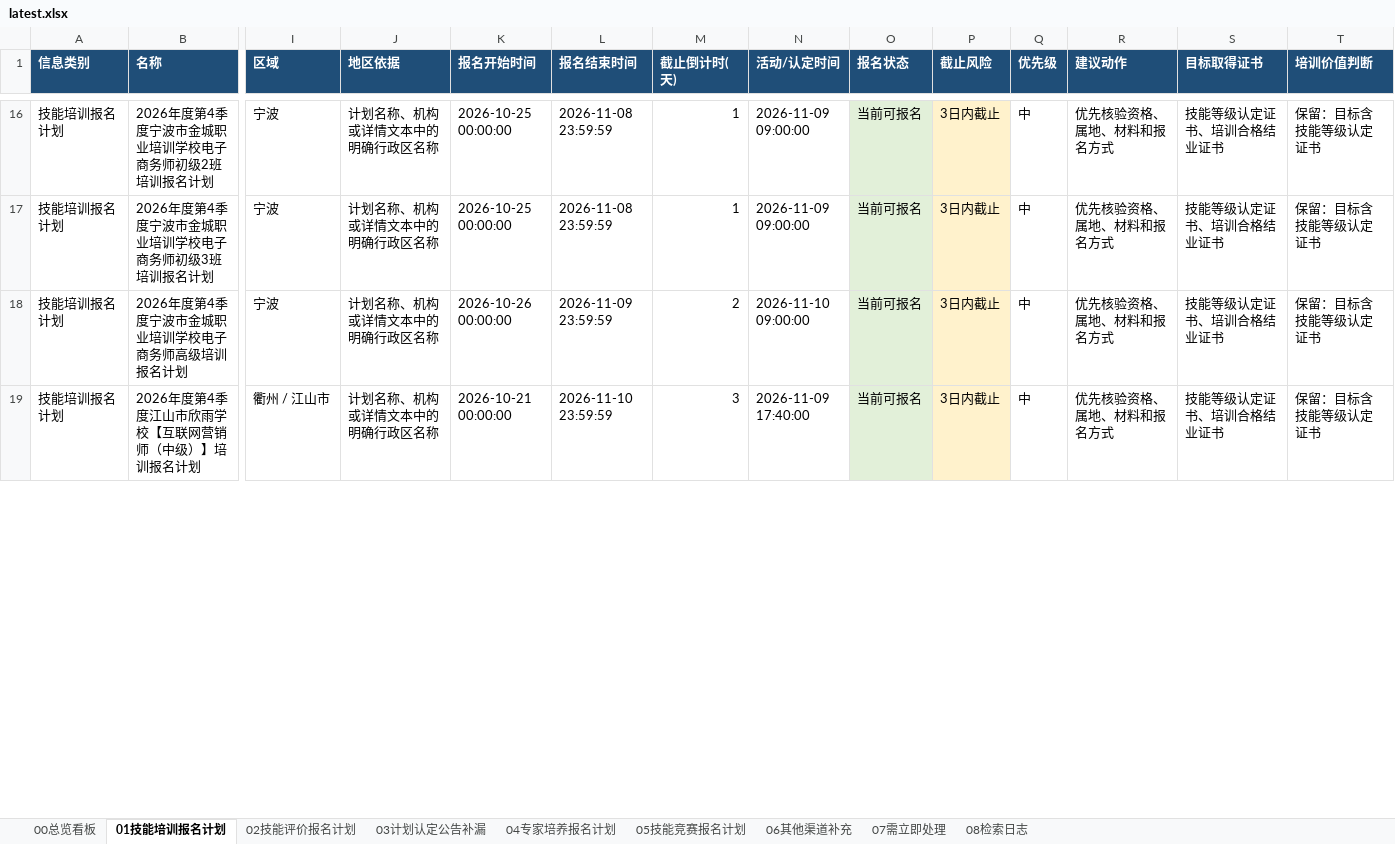
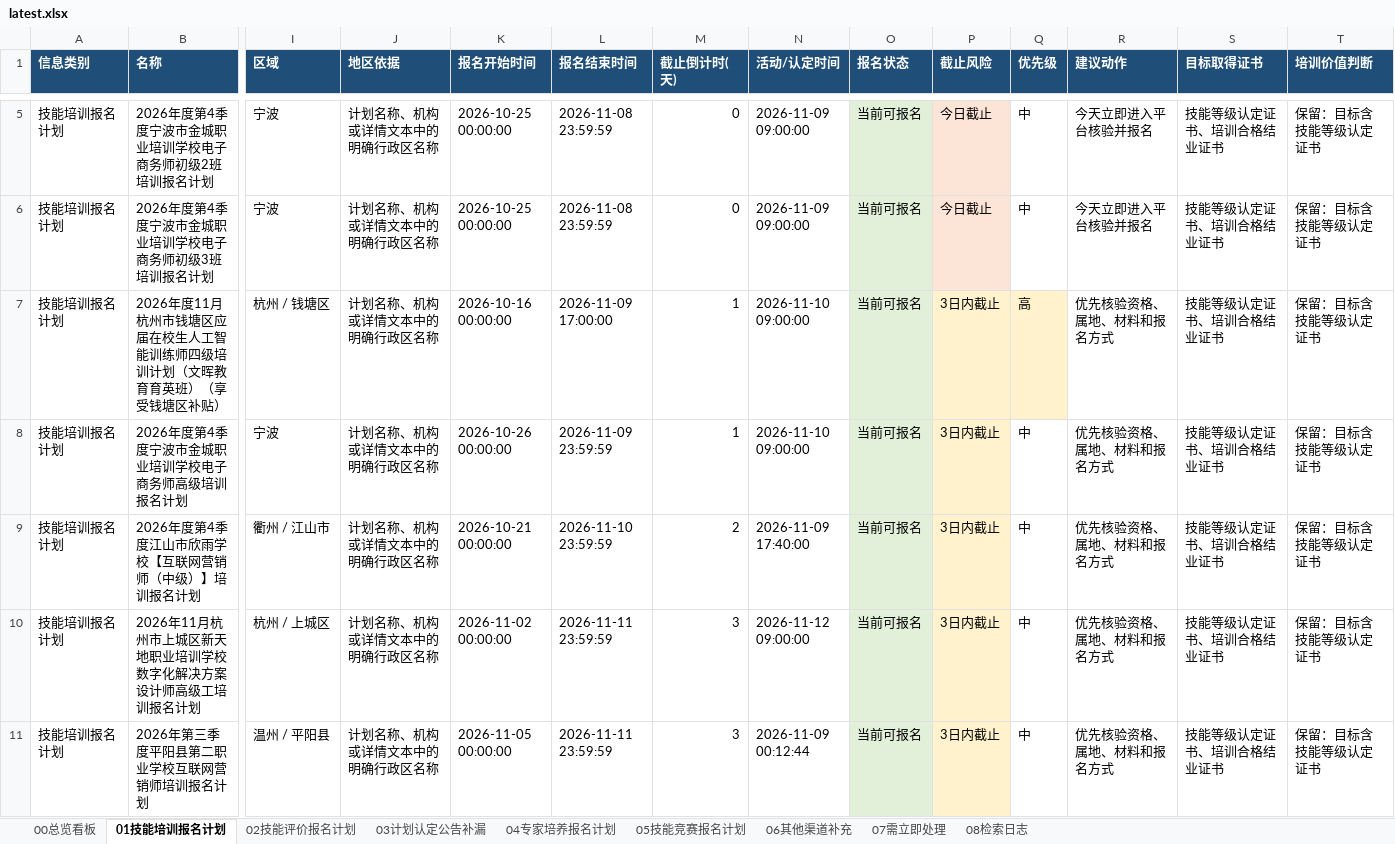
Before and after one commit to Juesann/zhejiang-skill-daily, an Excel workbook: latest.xlsx, sheet 01技能培训报名计划, drawn as a sheet; only a part is shown, gaps mark what is left out; values as stored, in another font and other column widths than the file's, no borders; addresses are those after the commit; rows hold the shown columns only; the diff covers the shown part only; the diff names each change by its address in the sheet, - before the commit and + after, or states it on an @@ line.

```diff
--- a/latest.xlsx (sheet 01技能培训报名计划)
+++ b/latest.xlsx (sheet 01技能培训报名计划)
-M5:M6 (截止倒计时(天)): 1
+M5:M6 (截止倒计时(天)): 0
-P5:P6 (截止风险): 3日内截止
+P5:P6 (截止风险): 今日截止
-R5:R6 (建议动作): 优先核验资格、属地、材料和报名方式
+R5:R6 (建议动作): 今天立即进入平台核验并报名
+row 7: 技能培训报名计划 | 2026年度11月杭州市钱塘区应届在校生人工智能训练师四级培训计划（文晖教育育英班）（享受钱塘区补贴） | 杭州 / 钱塘区 | 计划名称、机构或详情文本中的明确行政区名称 | 2026-10-16 00:00:00 | 2026-11-09 17:00:00 | 1 | 2026-11-10 09:00:00 | 当前可报名 | 3日内截止 | 高 | 优先核验资格、属地、材料和报名方式 | 技能等级认定证书、培训合格结业证书 | 保留：目标含技能等级认定证书
-M8 (截止倒计时(天)): 2
+M8 (截止倒计时(天)): 1
-M9 (截止倒计时(天)): 3
+M9 (截止倒计时(天)): 2
+row 10: 技能培训报名计划 | 2026年11月杭州市上城区新天地职业培训学校数字化解决方案设计师高级工培训报名计划 | 杭州 / 上城区 | 计划名称、机构或详情文本中的明确行政区名称 | 2026-11-02 00:00:00 | 2026-11-11 23:59:59 | 3 | 2026-11-12 09:00:00 | 当前可报名 | 3日内截止 | 中 | 优先核验资格、属地、材料和报名方式 | 技能等级认定证书、培训合格结业证书 | 保留：目标含技能等级认定证书
+row 11: 技能培训报名计划 | 2026年第三季度平阳县第二职业学校互联网营销师培训报名计划 | 温州 / 平阳县 | 计划名称、机构或详情文本中的明确行政区名称 | 2026-11-05 00:00:00 | 2026-11-11 23:59:59 | 3 | 2026-11-09 00:12:44 | 当前可报名 | 3日内截止 | 中 | 优先核验资格、属地、材料和报名方式 | 技能等级认定证书、培训合格结业证书 | 保留：目标含技能等级认定证书
```
Also changed, not shown: 1 added row, 14 removed rows, 101 edited cells and cell formats elsewhere in this sheet, sheet 02技能评价报名计划, sheet 07需立即处理, sheet 08检索日志, sheet 05技能竞赛报名计划, sheet 00总览看板, 3 other files.
